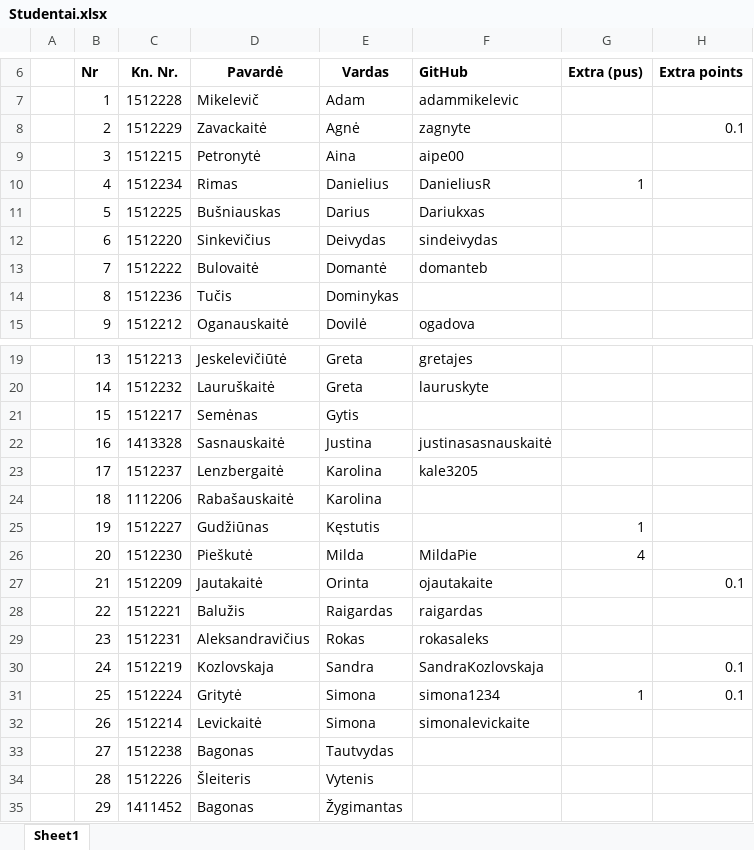
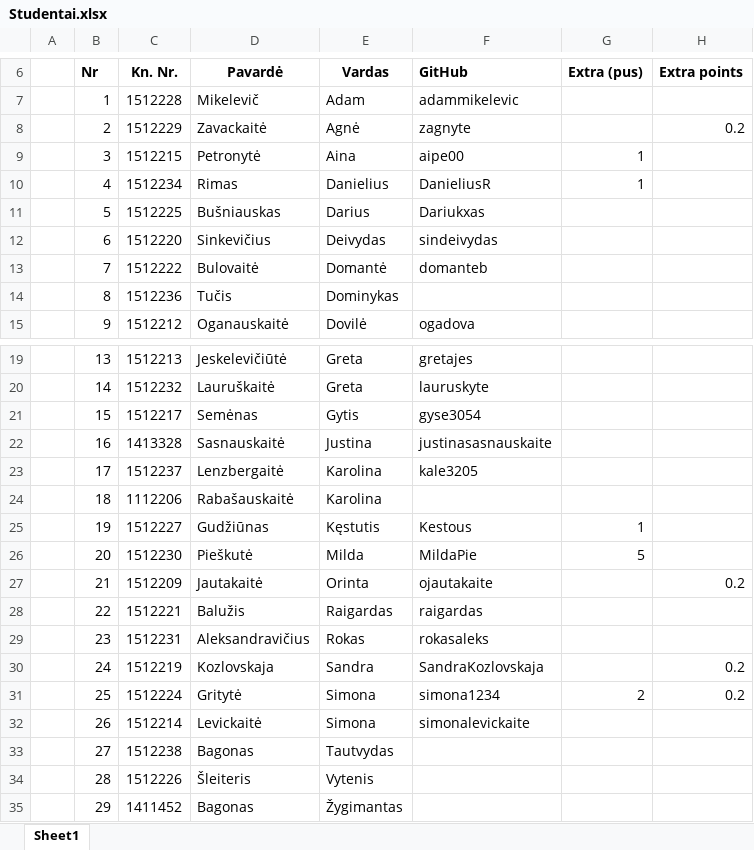
Before and after one commit to 1vbutkus/Econometrics1, an Excel workbook: Studentai.xlsx, sheet Sheet1, drawn as a sheet; only a part is shown, gaps mark what is left out; values as stored, in another font and other column widths than the file's, no borders; charts and pictures not drawn; the diff names each change by its address in the sheet, - before the commit and + after, or states it on an @@ line.

```diff
--- a/Studentai.xlsx (sheet Sheet1)
+++ b/Studentai.xlsx (sheet Sheet1)
-H8 (Extra points): 0.1
+H8 (Extra points): 0.2
-G9 (Extra (pus)): (empty)
+G9 (Extra (pus)): 1
-F21 (GitHub): (empty)
+F21 (GitHub): gyse3054
-F22 (GitHub): justinasasnauskaitė
+F22 (GitHub): justinasasnauskaite
-F25 (GitHub): (empty)
+F25 (GitHub): Kestous
-G26 (Extra (pus)): 4
+G26 (Extra (pus)): 5
-H27 (Extra points): 0.1
+H27 (Extra points): 0.2
-H30:H31 (Extra points): 0.1
+H30:H31 (Extra points): 0.2
-G31 (Extra (pus)): 1
+G31 (Extra (pus)): 2
```
Also changed, not shown: 1 other file.
